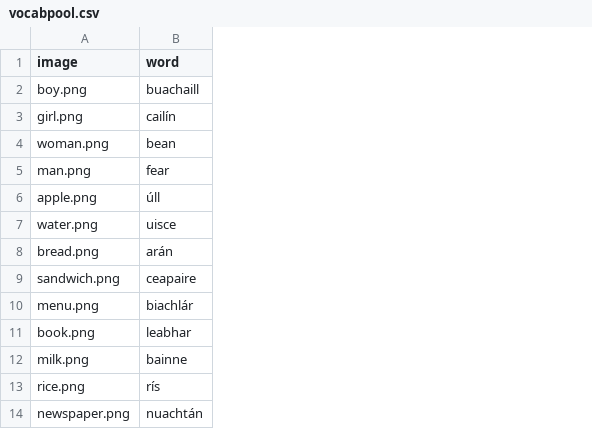
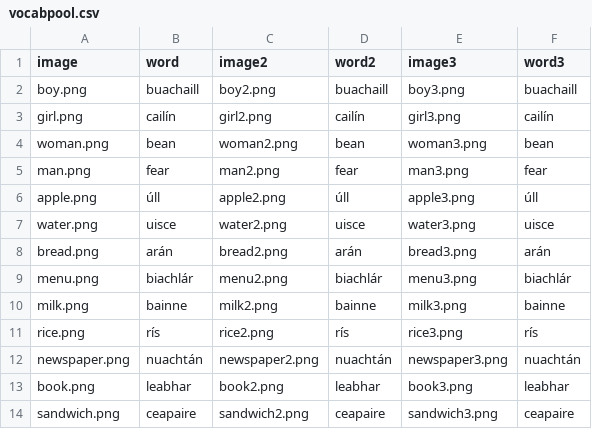
Before and after one commit to ContextLab/brainfit-task, a CSV file: exp/static/files/vocabpool.csv, drawn as a sheet; the diff names each change by its address in the sheet, - before the commit and + after, or states it on an @@ line.

Commit message:
changed all instructions, added new vocab images and modified all files to quiz on new image sets, edited movie questions, added debrief

```diff
--- a/exp/static/files/vocabpool.csv
+++ b/exp/static/files/vocabpool.csv
+column C (image2), rows 2-12: boy2.png | girl2.png | woman2.png | man2.png | apple2.png | water2.png | bread2.png | menu2.png | milk2.png | rice2.png | newspaper2.png
+column D (word2), rows 2-12: buachaill | cailín | bean | fear | úll | uisce | arán | biachlár | bainne | rís | nuachtán
+column E (image3), rows 2-12: boy3.png | girl3.png | woman3.png | man3.png | apple3.png | water3.png | bread3.png | menu3.png | milk3.png | rice3.png | newspaper3.png
+column F (word3), rows 2-12: buachaill | cailín | bean | fear | úll | uisce | arán | biachlár | bainne | rís | nuachtán
@@ row 11 moved to row 13: book.png @@
@@ row 9 moved to row 14: sandwich.png @@
```
Also changed, not shown: exp/static/files/moviepool.csv, 53 other files.
